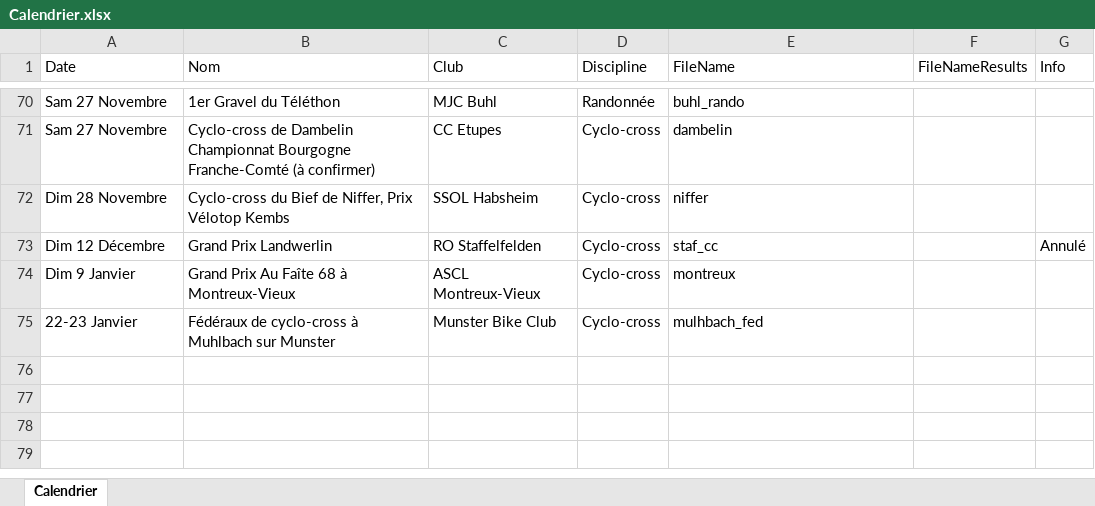
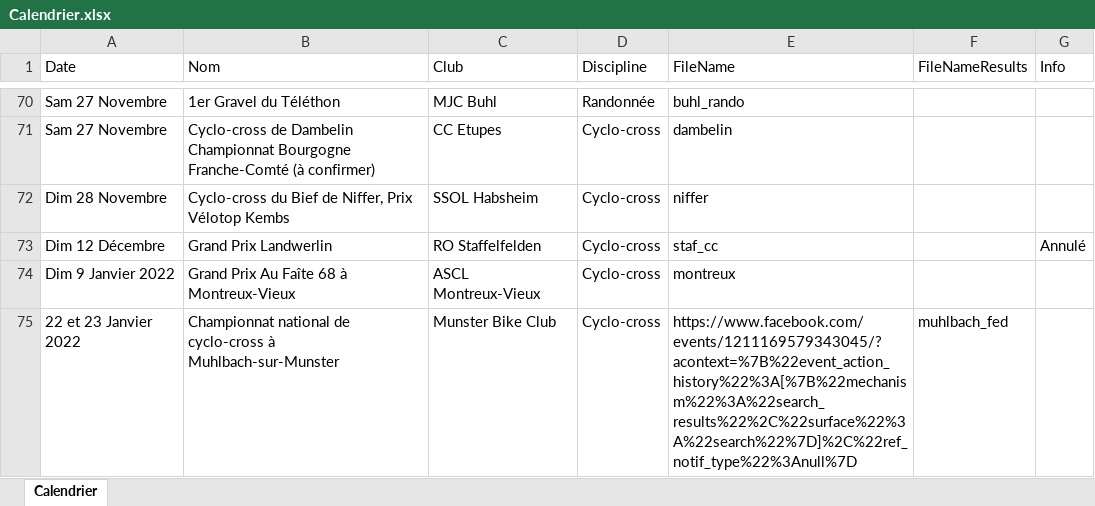
Before and after one commit to FlorianKohler/68-FSGT-Cyclisme-Alsace, an Excel workbook: Calendrier.xlsx, sheet Calendrier, drawn as a sheet; only a part is shown, gaps mark what is left out; values as stored, in another font and other column widths than the file's, no borders; removed rows and columns are numbered as before the commit, all else as after; the diff names each change by its address in the sheet, - before the commit and + after, or states it on an @@ line.

```diff
--- a/Calendrier.xlsx (sheet Calendrier)
+++ b/Calendrier.xlsx (sheet Calendrier)
-A74 (Date): Dim 9 Janvier
+A74 (Date): Dim 9 Janvier 2022
-row 75: 22-23 Janvier | Fédéraux de cyclo-cross à Muhlbach sur Munster | Munster Bike Club | Cyclo-cross | mulhbach_fed
+row 75: 22 et 23 Janvier 2022 | Championnat national de cyclo-cross à Muhlbach-sur-Munster | Munster Bike Club | Cyclo-cross | https://www.facebook.com/events/1211169579343045/?acontext=%7B%22event_action_history%22%3A[%7B%22mechanism%22%3A%22search_results%22%2C%22surface%22%3A%22search%22%7D]%2C%22ref_notif_type%22%3Anull%7D | muhlbach_fed
```
Also changed, not shown: 2 other files.
